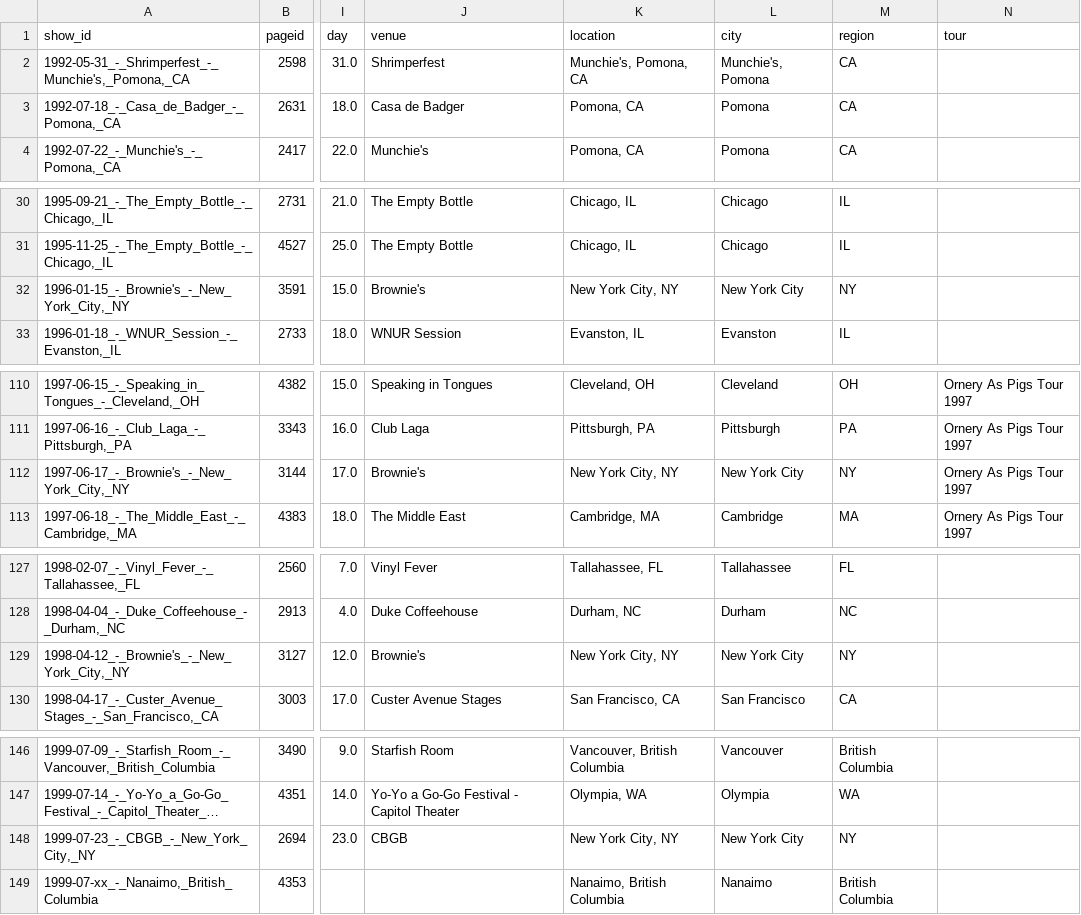
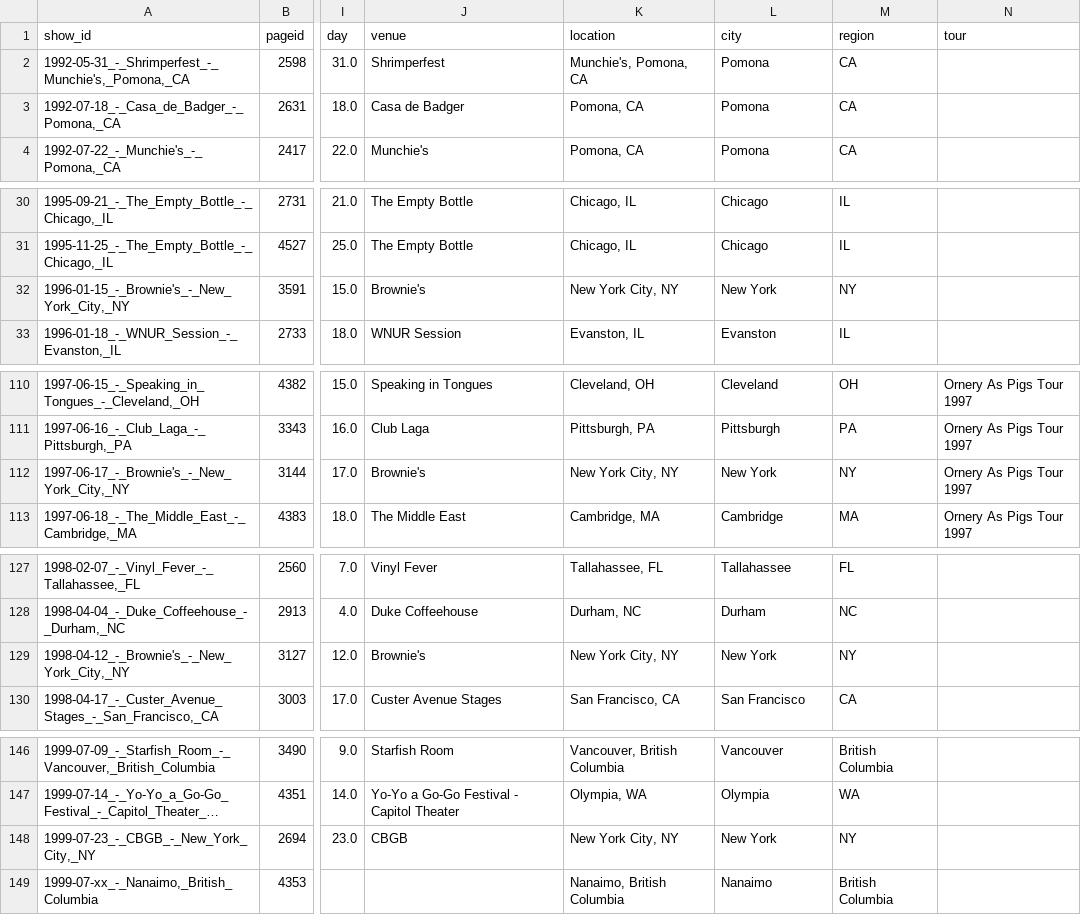
Before and after one commit to bdoughty/every-stupid-thing, a CSV file: data/shows.csv, drawn as a sheet; only a part is shown, gaps mark what is left out; long unchanged cells end in …; the diff covers the shown part only; the diff names each change by its address in the sheet, - before the commit and + after, or states it on an @@ line.

```diff
--- a/data/shows.csv
+++ b/data/shows.csv
-L2 (city): Munchie's, Pomona
+L2 (city): Pomona
-L32 (city): New York City
+L32 (city): New York
-L112 (city): New York City
+L112 (city): New York
-L129 (city): New York City
+L129 (city): New York
-L148 (city): New York City
+L148 (city): New York
```
Also changed, not shown: 2 edited cells elsewhere in this file, analysis/city_coordinates.csv, analysis/most_surprising_concerts.csv, 29 other files.
